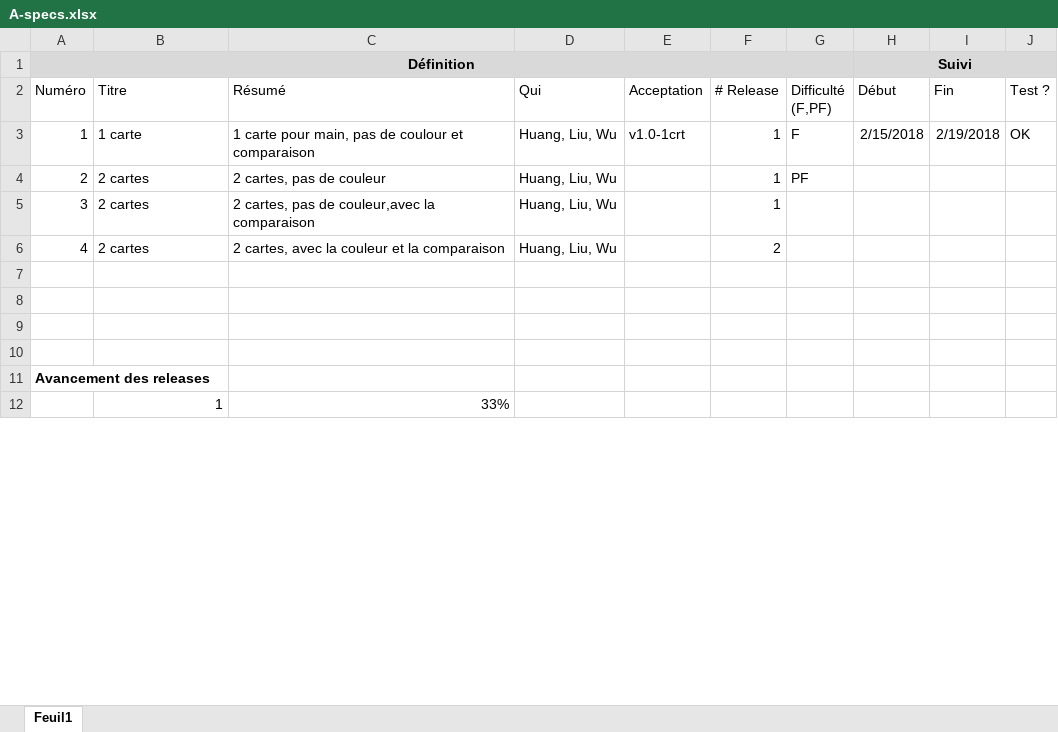
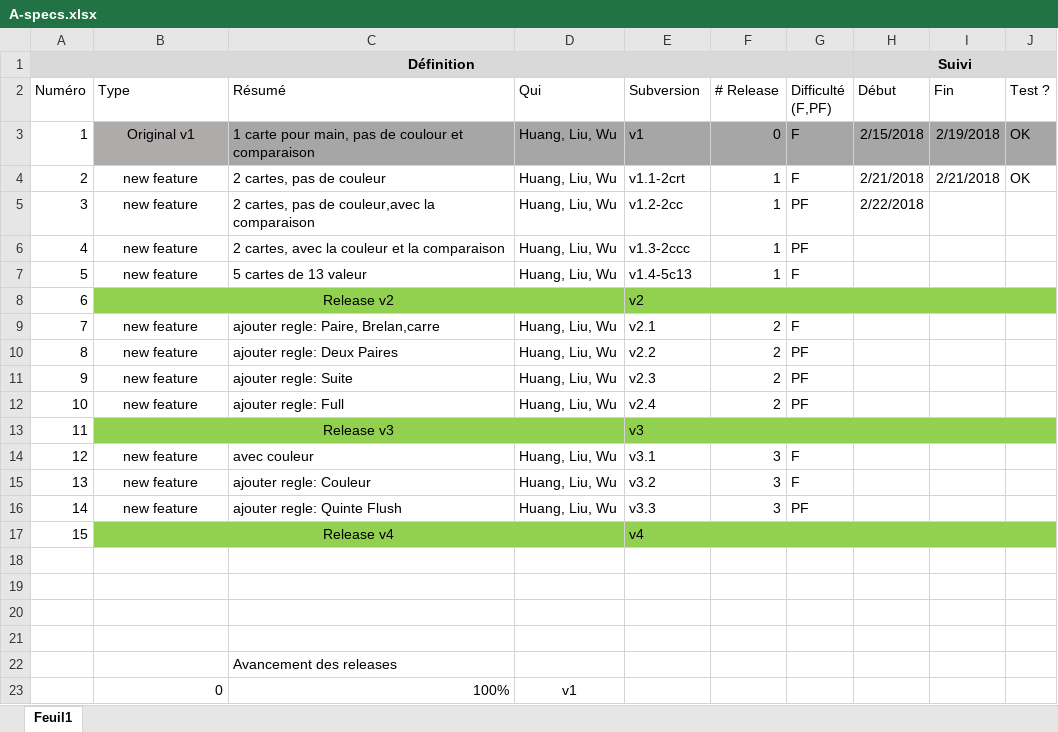
Before and after one commit to Raph-hsyuan/poker, an Excel workbook: poker/A-specs.xlsx, sheet Feuil1, drawn as a sheet; only a part is shown; values as stored, in another font and other column widths than the file's, no borders; conditional formats not drawn; removed rows and columns are numbered as before the commit, all else as after; the diff covers the shown part only; the diff names each change by its address in the sheet, - before the commit and + after, or states it on an @@ line.

Commit message:
Initial Commit

```diff
--- a/poker/A-specs.xlsx (sheet Feuil1)
+++ b/poker/A-specs.xlsx (sheet Feuil1)
-B2: Titre
+B2: Type
-E2: Acceptation
+E2: Subversion
-B3 (Type): 1 carte
+B3 (Type): Original v1
-B3:B6 alignment: left
+B3:B6 alignment: center
-B3 fill: none
+B3 fill: #AFABAB
-C3:J3 fill: none
+C3:J3 fill: #A6A6A6
-E3 (Subversion): v1.0-1crt
+E3 (Subversion): v1
-F3 (# Release): 1
+F3 (# Release): 0
-B4:B6 (Type): 2 cartes
+B4:B6 (Type): new feature
-E4 (Subversion): (empty)
+E4 (Subversion): v1.1-2crt
-G4 (Difficulté (F,PF)): PF
+G4 (Difficulté (F,PF)): F
-H4 (Début): (empty)
+H4 (Début): 2/21/2018
-I4 (Fin): (empty)
+I4 (Fin): 2/21/2018
-J4 (Test ?): (empty)
+J4 (Test ?): OK
-E5 (Subversion): (empty)
+E5 (Subversion): v1.2-2cc
-G5:G6 (Difficulté (F,PF)): (empty)
+G5:G6 (Difficulté (F,PF)): PF
-H5 (Début): (empty)
+H5 (Début): 2/22/2018
-E6 (Subversion): (empty)
+E6 (Subversion): v1.3-2ccc
-F6 (# Release): 2
+F6 (# Release): 1
+row 7: 5 | new feature | 5 cartes de 13 valeur | Huang, Liu, Wu | v1.4-5c13 | 1 | F
+row 8: 6 | Release v2 |  |  | v2
+row 9: 7 | new feature | ajouter regle: Paire, Brelan,carre | Huang, Liu, Wu | v2.1 | 2 | F
+row 10: 8 | new feature | ajouter regle: Deux Paires | Huang, Liu, Wu | v2.2 | 2 | PF
+row 11: 9 | new feature | ajouter regle: Suite | Huang, Liu, Wu | v2.3 | 2 | PF
+row 12: 10 | new feature | ajouter regle: Full | Huang, Liu, Wu | v2.4 | 2 | PF
+row 13: 11 | Release v3 |  |  | v3
+row 14: 12 | new feature | avec couleur | Huang, Liu, Wu | v3.1 | 3 | F
+row 15: 13 | new feature | ajouter regle: Couleur | Huang, Liu, Wu | v3.2 | 3 | F
+row 16: 14 | new feature | ajouter regle: Quinte Flush | Huang, Liu, Wu | v3.3 | 3 | PF
+row 17: 15 | Release v4 |  |  | v4
-row 11: Avancement des releases
-row 12:  | 1 | 33%
+row 22:  |  | Avancement des releases
+row 23:  | 0 | 100% | v1
```
Also changed, not shown: 2 added rows and 1 edited cell elsewhere in this sheet, formulas that keep their value.
